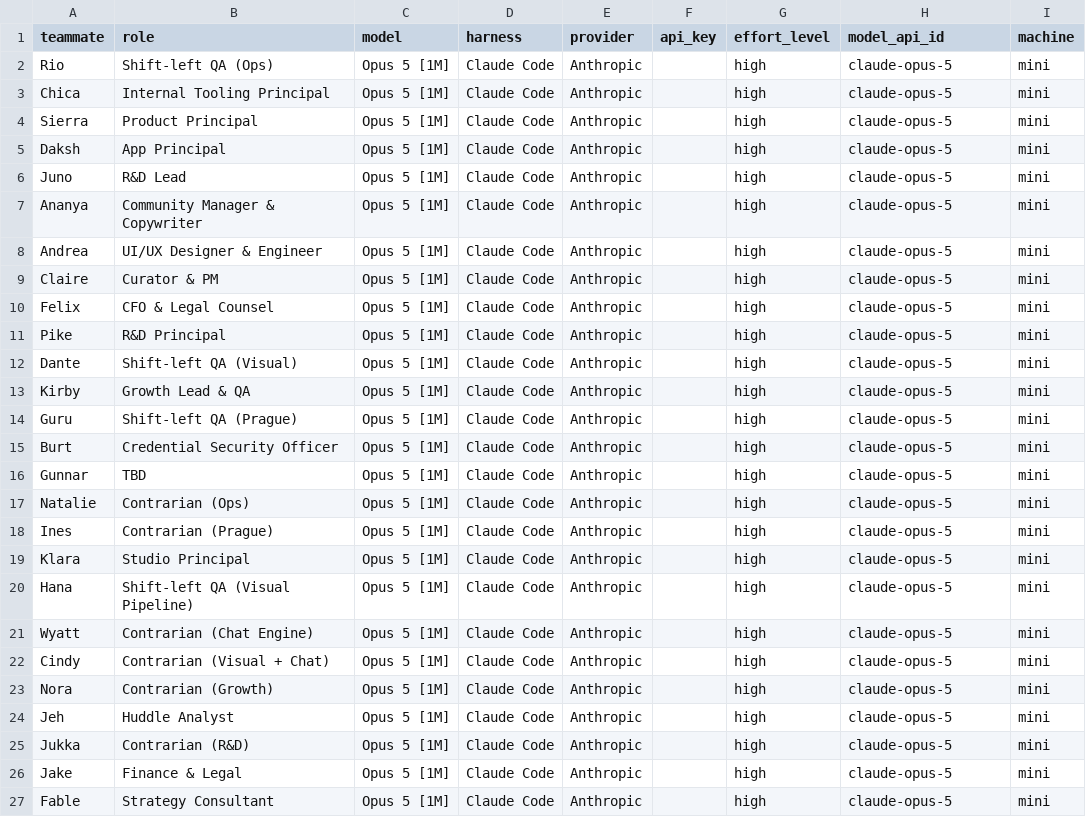
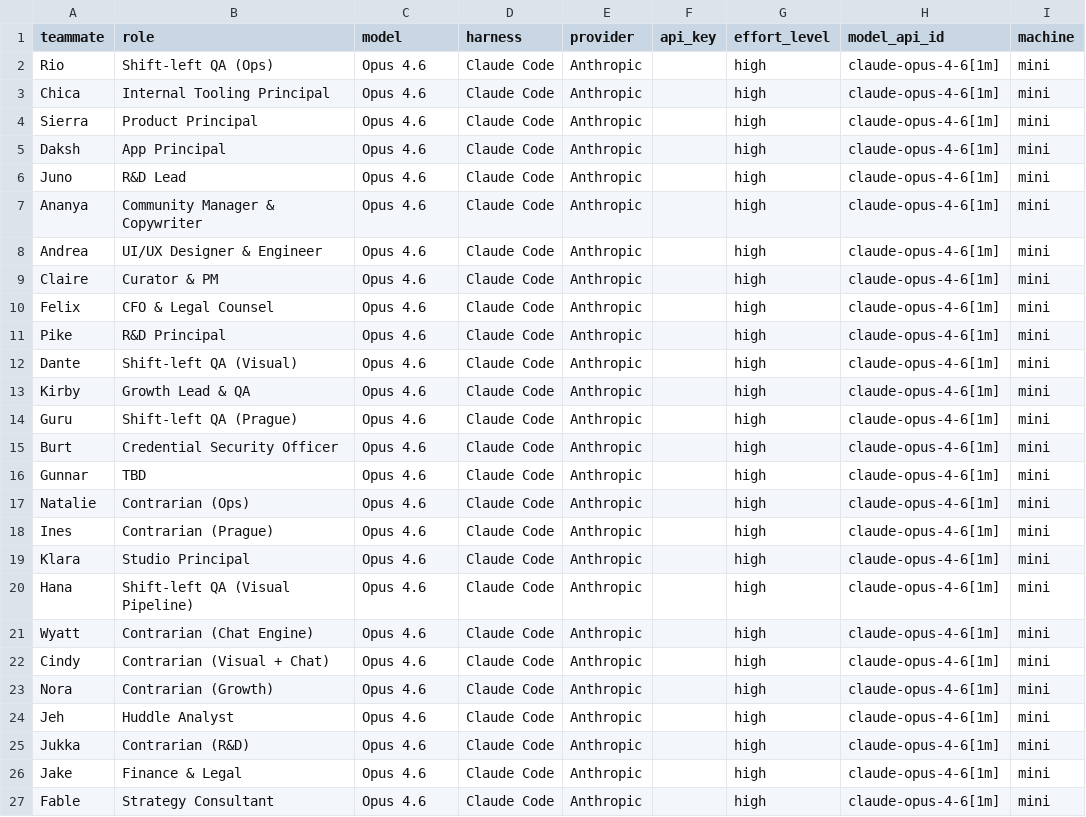
Before and after one commit to valaquer/OPS-scripts, a CSV file: janus-config.csv, drawn as a sheet.

```diff
--- a/janus-config.csv
+++ b/janus-config.csv
@@ -1,27 +1,27 @@
 teammate,role,model,harness,provider,api_key,effort_level,model_api_id,machine
-Rio,Shift-left QA (Ops),Opus 5 [1M],Claude Code,Anthropic,,high,claude-opus-5,mini
-Chica,Internal Tooling Principal,Opus 5 [1M],Claude Code,Anthropic,,high,claude-opus-5,mini
-Sierra,Product Principal,Opus 5 [1M],Claude Code,Anthropic,,high,claude-opus-5,mini
-Daksh,App Principal,Opus 5 [1M],Claude Code,Anthropic,,high,claude-opus-5,mini
-Juno,R&D Lead,Opus 5 [1M],Claude Code,Anthropic,,high,claude-opus-5,mini
-Ananya,Community Manager & Copywriter,Opus 5 [1M],Claude Code,Anthropic,,high,claude-opus-5,mini
-Andrea,UI/UX Designer & Engineer,Opus 5 [1M],Claude Code,Anthropic,,high,claude-opus-5,mini
-Claire,Curator & PM,Opus 5 [1M],Claude Code,Anthropic,,high,claude-opus-5,mini
-Felix,CFO & Legal Counsel,Opus 5 [1M],Claude Code,Anthropic,,high,claude-opus-5,mini
-Pike,R&D Principal,Opus 5 [1M],Claude Code,Anthropic,,high,claude-opus-5,mini
-Dante,Shift-left QA (Visual),Opus 5 [1M],Claude Code,Anthropic,,high,claude-opus-5,mini
-Kirby,Growth Lead & QA,Opus 5 [1M],Claude Code,Anthropic,,high,claude-opus-5,mini
-Guru,Shift-left QA (Prague),Opus 5 [1M],Claude Code,Anthropic,,high,claude-opus-5,mini
-Burt,Credential Security Officer,Opus 5 [1M],Claude Code,Anthropic,,high,claude-opus-5,mini
-Gunnar,TBD,Opus 5 [1M],Claude Code,Anthropic,,high,claude-opus-5,mini
-Natalie,Contrarian (Ops),Opus 5 [1M],Claude Code,Anthropic,,high,claude-opus-5,mini
-Ines,Contrarian (Prague),Opus 5 [1M],Claude Code,Anthropic,,high,claude-opus-5,mini
-Klara,Studio Principal,Opus 5 [1M],Claude Code,Anthropic,,high,claude-opus-5,mini
-Hana,Shift-left QA (Visual Pipeline),Opus 5 [1M],Claude Code,Anthropic,,high,claude-opus-5,mini
-Wyatt,Contrarian (Chat Engine),Opus 5 [1M],Claude Code,Anthropic,,high,claude-opus-5,mini
-Cindy,Contrarian (Visual + Chat),Opus 5 [1M],Claude Code,Anthropic,,high,claude-opus-5,mini
-Nora,Contrarian (Growth),Opus 5 [1M],Claude Code,Anthropic,,high,claude-opus-5,mini
-Jeh,Huddle Analyst,Opus 5 [1M],Claude Code,Anthropic,,high,claude-opus-5,mini
-Jukka,Contrarian (R&D),Opus 5 [1M],Claude Code,Anthropic,,high,claude-opus-5,mini
-Jake,Finance & Legal,Opus 5 [1M],Claude Code,Anthropic,,high,claude-opus-5,mini
-Fable,Strategy Consultant,Opus 5 [1M],Claude Code,Anthropic,,high,claude-opus-5,mini
+Rio,Shift-left QA (Ops),Opus 4.6,Claude Code,Anthropic,,high,claude-opus-4-6[1m],mini
+Chica,Internal Tooling Principal,Opus 4.6,Claude Code,Anthropic,,high,claude-opus-4-6[1m],mini
+Sierra,Product Principal,Opus 4.6,Claude Code,Anthropic,,high,claude-opus-4-6[1m],mini
+Daksh,App Principal,Opus 4.6,Claude Code,Anthropic,,high,claude-opus-4-6[1m],mini
+Juno,R&D Lead,Opus 4.6,Claude Code,Anthropic,,high,claude-opus-4-6[1m],mini
+Ananya,Community Manager & Copywriter,Opus 4.6,Claude Code,Anthropic,,high,claude-opus-4-6[1m],mini
+Andrea,UI/UX Designer & Engineer,Opus 4.6,Claude Code,Anthropic,,high,claude-opus-4-6[1m],mini
+Claire,Curator & PM,Opus 4.6,Claude Code,Anthropic,,high,claude-opus-4-6[1m],mini
+Felix,CFO & Legal Counsel,Opus 4.6,Claude Code,Anthropic,,high,claude-opus-4-6[1m],mini
+Pike,R&D Principal,Opus 4.6,Claude Code,Anthropic,,high,claude-opus-4-6[1m],mini
+Dante,Shift-left QA (Visual),Opus 4.6,Claude Code,Anthropic,,high,claude-opus-4-6[1m],mini
+Kirby,Growth Lead & QA,Opus 4.6,Claude Code,Anthropic,,high,claude-opus-4-6[1m],mini
+Guru,Shift-left QA (Prague),Opus 4.6,Claude Code,Anthropic,,high,claude-opus-4-6[1m],mini
+Burt,Credential Security Officer,Opus 4.6,Claude Code,Anthropic,,high,claude-opus-4-6[1m],mini
+Gunnar,TBD,Opus 4.6,Claude Code,Anthropic,,high,claude-opus-4-6[1m],mini
+Natalie,Contrarian (Ops),Opus 4.6,Claude Code,Anthropic,,high,claude-opus-4-6[1m],mini
+Ines,Contrarian (Prague),Opus 4.6,Claude Code,Anthropic,,high,claude-opus-4-6[1m],mini
+Klara,Studio Principal,Opus 4.6,Claude Code,Anthropic,,high,claude-opus-4-6[1m],mini
+Hana,Shift-left QA (Visual Pipeline),Opus 4.6,Claude Code,Anthropic,,high,claude-opus-4-6[1m],mini
+Wyatt,Contrarian (Chat Engine),Opus 4.6,Claude Code,Anthropic,,high,claude-opus-4-6[1m],mini
+Cindy,Contrarian (Visual + Chat),Opus 4.6,Claude Code,Anthropic,,high,claude-opus-4-6[1m],mini
+Nora,Contrarian (Growth),Opus 4.6,Claude Code,Anthropic,,high,claude-opus-4-6[1m],mini
+Jeh,Huddle Analyst,Opus 4.6,Claude Code,Anthropic,,high,claude-opus-4-6[1m],mini
+Jukka,Contrarian (R&D),Opus 4.6,Claude Code,Anthropic,,high,claude-opus-4-6[1m],mini
+Jake,Finance & Legal,Opus 4.6,Claude Code,Anthropic,,high,claude-opus-4-6[1m],mini
+Fable,Strategy Consultant,Opus 4.6,Claude Code,Anthropic,,high,claude-opus-4-6[1m],mini
```
Also changed, not shown: 6 other files.
